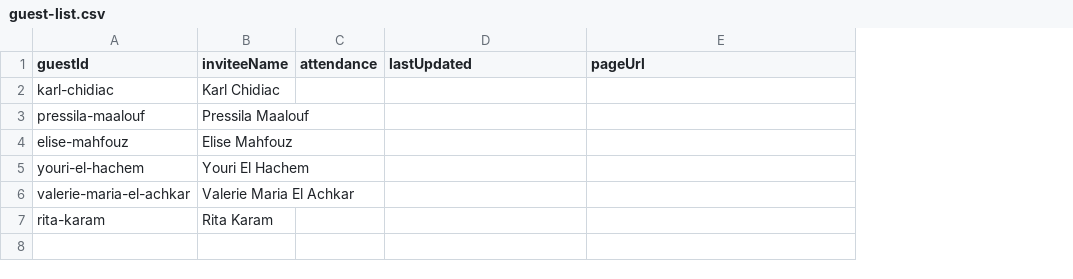
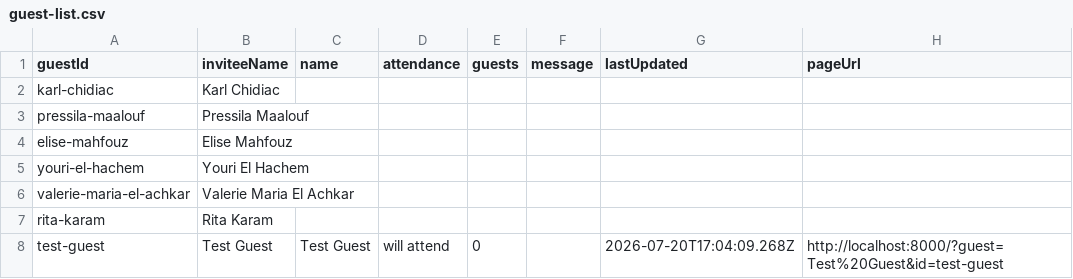
Before and after one commit to Kisho25/wedding, a CSV file: data/guest-list.csv, drawn as a sheet; the diff names each change by its address in the sheet, - before the commit and + after, or states it on an @@ line.

```diff
--- a/data/guest-list.csv
+++ b/data/guest-list.csv
+column C (name), empty
+column E (guests), empty
+column F (message), empty
+row 8: test-guest | Test Guest | Test Guest | will attend | 0 |  | 2026-07-20T17:04:09.268Z | http://localhost:8000/?guest=Test%20Guest&id=test-guest
```
Also changed, not shown: data/responses.csv, public-links.csv, 6 other files.
